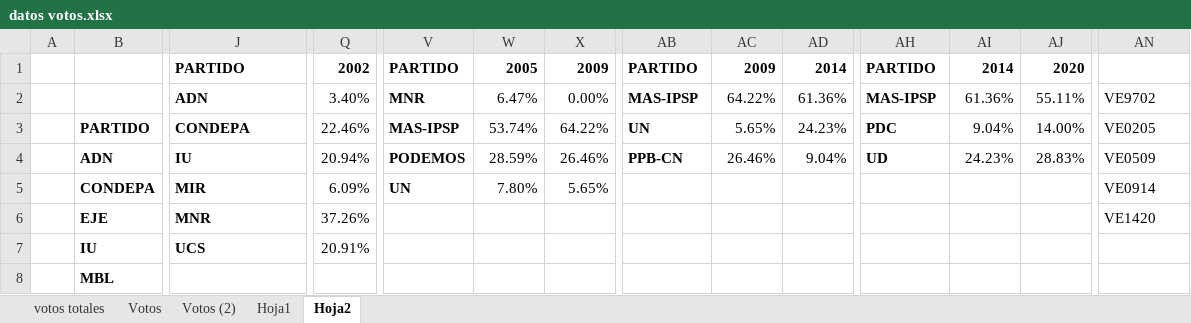
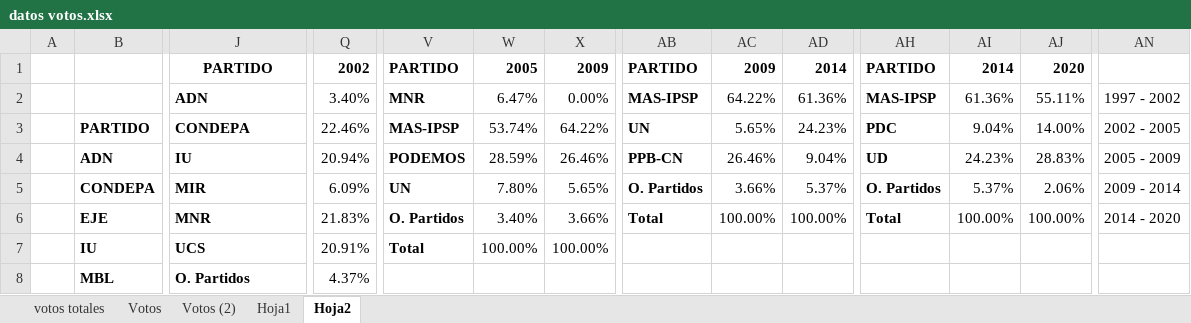
Before and after one commit to PaoGLl/VOLATILIDAD_ELEC, an Excel workbook: METODOLOGIA/datos votos.xlsx, sheet Hoja2, drawn as a sheet; only a part is shown, gaps mark what is left out; values as stored, in another font and other column widths than the file's, no borders; charts and pictures not drawn; the diff covers the shown part only; the diff names each change by its address in the sheet, - before the commit and + after, or states it on an @@ line.

```diff
--- a/METODOLOGIA/datos votos.xlsx (sheet Hoja2)
+++ b/METODOLOGIA/datos votos.xlsx (sheet Hoja2)
-J1 alignment: left
+J1 alignment: center
-AN2: VE9702
+AN2: 1997 - 2002
-AN3: VE0205
+AN3: 2002 - 2005
-AN4: VE0509
+AN4: 2005 - 2009
-AB5: (empty)
+AB5: O. Partidos
-AC5: (empty)
+AC5: 3.66%
-AD5: (empty)
+AD5: 5.37%
-AH5: (empty)
+AH5: O. Partidos
-AI5: (empty)
+AI5: 5.37%
-AJ5: (empty)
+AJ5: 2.06%
-AN5: VE0914
+AN5: 2009 - 2014
-Q6: 37.26%
+Q6: 21.83%
-V6: (empty)
+V6: O. Partidos
-W6: (empty)
+W6: 3.40%
-X6: (empty)
+X6: 3.66%
-AB6: (empty)
+AB6: Total
-AC6: (empty)
+AC6: 100.00%
-AD6: (empty)
+AD6: 100.00%
-AH6: (empty)
+AH6: Total
-AI6: (empty)
+AI6: 100.00%
-AJ6: (empty)
+AJ6: 100.00%
-AN6: VE1420
+AN6: 2014 - 2020
-V7: (empty)
+V7: Total
-W7: (empty)
+W7: 100.00%
-X7: (empty)
+X7: 100.00%
-J8: (empty)
+J8: O. Partidos
-Q8: (empty)
+Q8: 4.37%
```
Also changed, not shown: 15 edited cells and cell formats elsewhere in this sheet, formulas that keep their value, charts or pictures, 2 other files.
